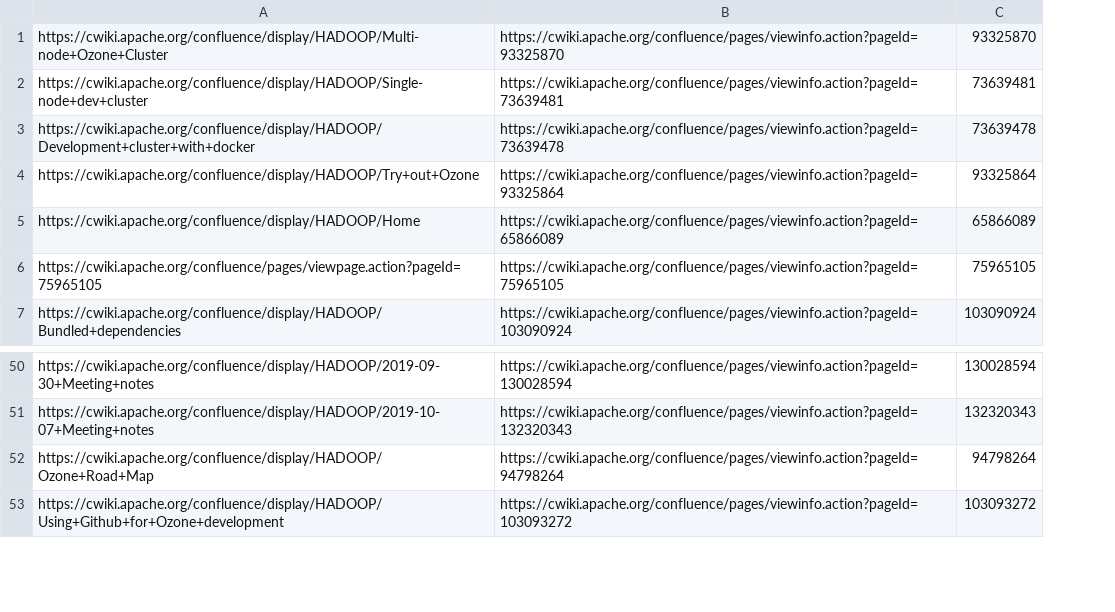
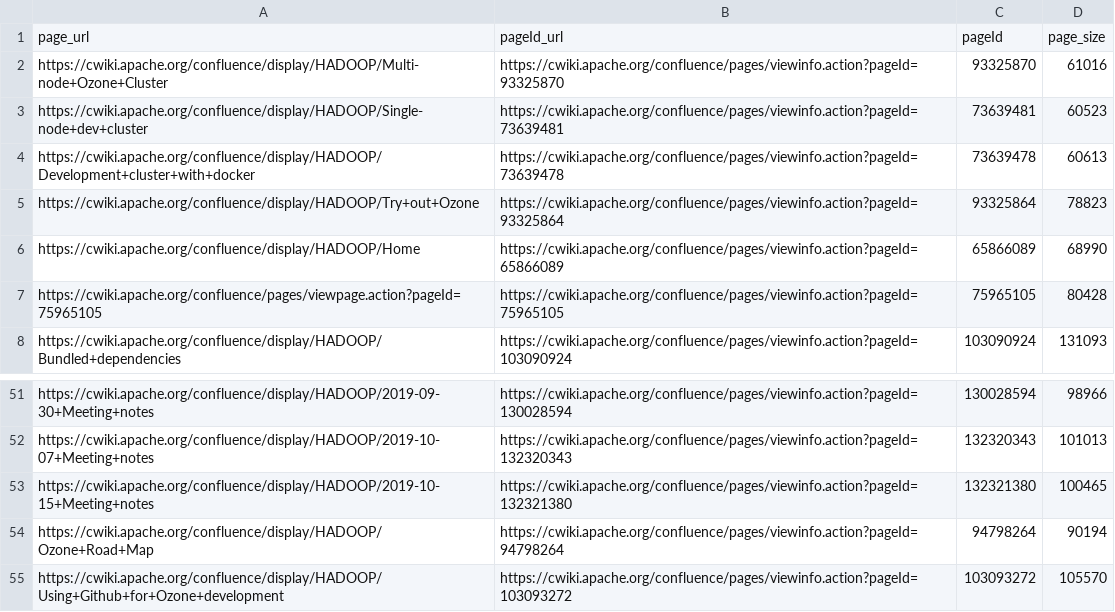
Before and after one commit to jazzwang/confluence-insight, a CSV file: sample-output/HADOOP_pageIds.csv, drawn as a sheet; only a part is shown, gaps mark what is left out; addresses are those after the commit; the diff names each change by its address in the sheet, - before the commit and + after, or states it on an @@ line.

Commit message:
update HADOOP output and add HIVE output

```diff
--- a/sample-output/HADOOP_pageIds.csv
+++ b/sample-output/HADOOP_pageIds.csv
+column D, rows 2-8: 61016 | 60523 | 60613 | 78823 | 68990 | 80428 | 131093; rows 51-52: 98966 | 101013; rows 54-55: 90194 | 105570
+row 1: page_url | pageId_url | pageId | page_size
+row 53: https://cwiki.apache.org/confluence/display/HADOOP/2019-10-15+Meeting+notes | https://cwiki.apache.org/confluence/pages/viewinfo.action?pageId=132321380 | 132321380 | 100465
```
Also changed, not shown: sample-output/HADOOP_pageHistories.csv, sample-output/HADOOP_pages.csv, 3 other files.
